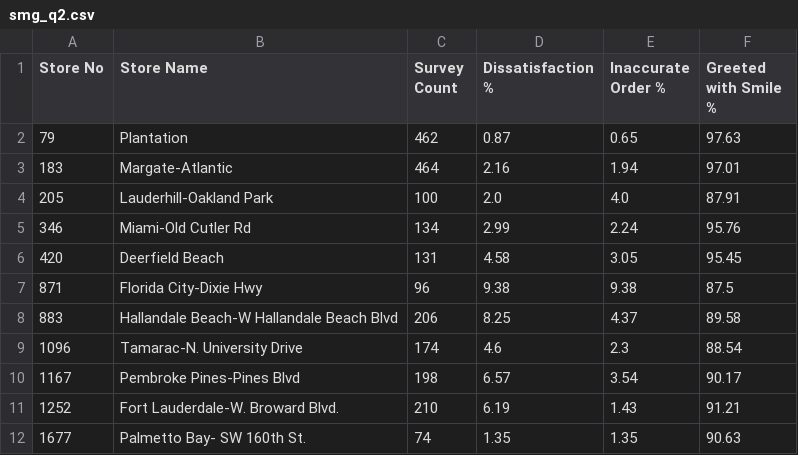
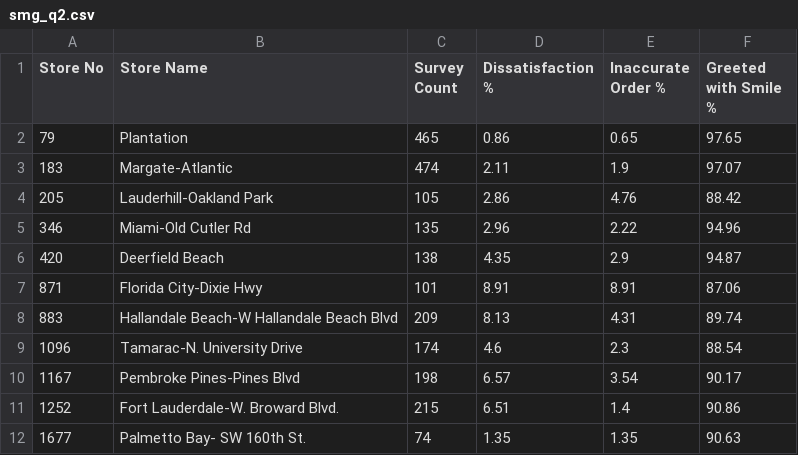
Before and after one commit to StephenOrjales/fl-wingmen-dashboard, a CSV file: data/smg_q2.csv, drawn as a sheet; only a part is shown; the diff covers the shown part only.

```diff
--- a/data/smg_q2.csv
+++ b/data/smg_q2.csv
@@ -1,12 +1,12 @@
 Store No,Store Name,Survey Count,Dissatisfaction %,Inaccurate Order %,Greeted with Smile %
-79,Plantation,462,0.87,0.65,97.63
-183,Margate-Atlantic,464,2.16,1.94,97.01
-205,Lauderhill-Oakland Park,100,2.0,4.0,87.91
-346,Miami-Old Cutler Rd,134,2.99,2.24,95.76
-420,Deerfield Beach,131,4.58,3.05,95.45
-871,Florida City-Dixie Hwy,96,9.38,9.38,87.5
-883,Hallandale Beach-W Hallandale Beach Blvd,206,8.25,4.37,89.58
+79,Plantation,465,0.86,0.65,97.65
+183,Margate-Atlantic,474,2.11,1.9,97.07
+205,Lauderhill-Oakland Park,105,2.86,4.76,88.42
+346,Miami-Old Cutler Rd,135,2.96,2.22,94.96
+420,Deerfield Beach,138,4.35,2.9,94.87
+871,Florida City-Dixie Hwy,101,8.91,8.91,87.06
+883,Hallandale Beach-W Hallandale Beach Blvd,209,8.13,4.31,89.74
 1096,Tamarac-N. University Drive,174,4.6,2.3,88.54
 1167,Pembroke Pines-Pines Blvd,198,6.57,3.54,90.17
-1252,Fort Lauderdale-W. Broward Blvd.,210,6.19,1.43,91.21
+1252,Fort Lauderdale-W. Broward Blvd.,215,6.51,1.4,90.86
 1677,Palmetto Bay- SW 160th St.,74,1.35,1.35,90.63
```
Also changed, not shown: 74 edited cells elsewhere in this file.
